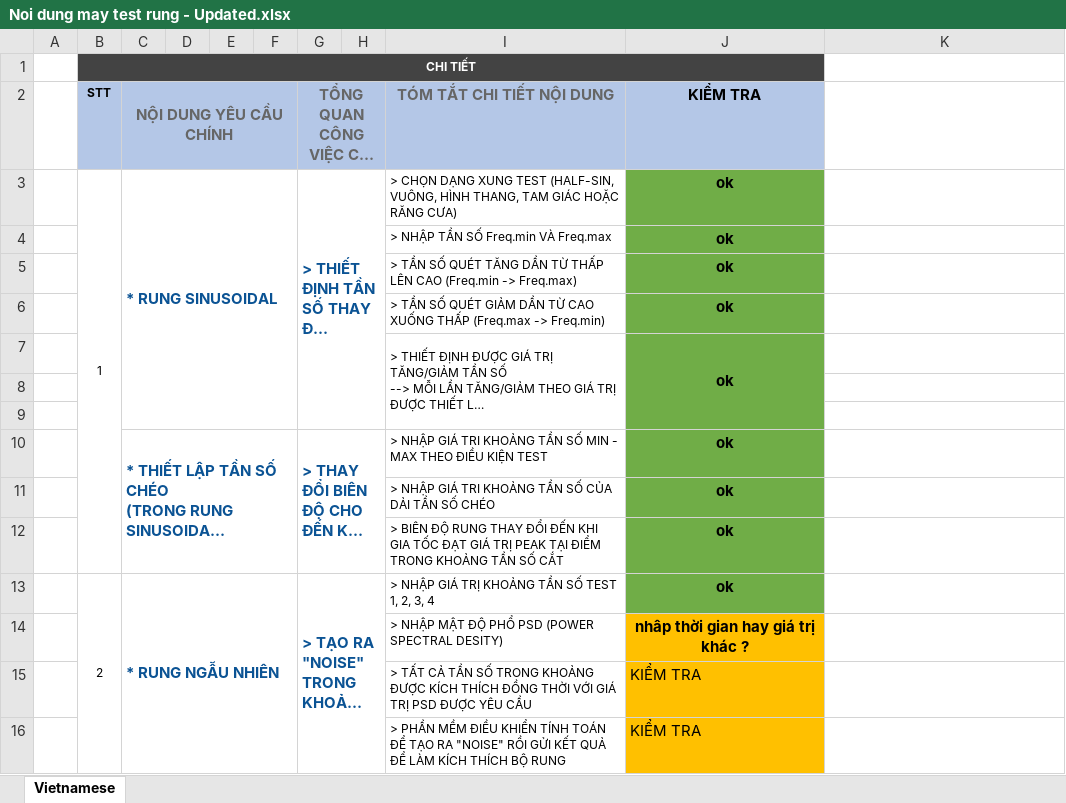
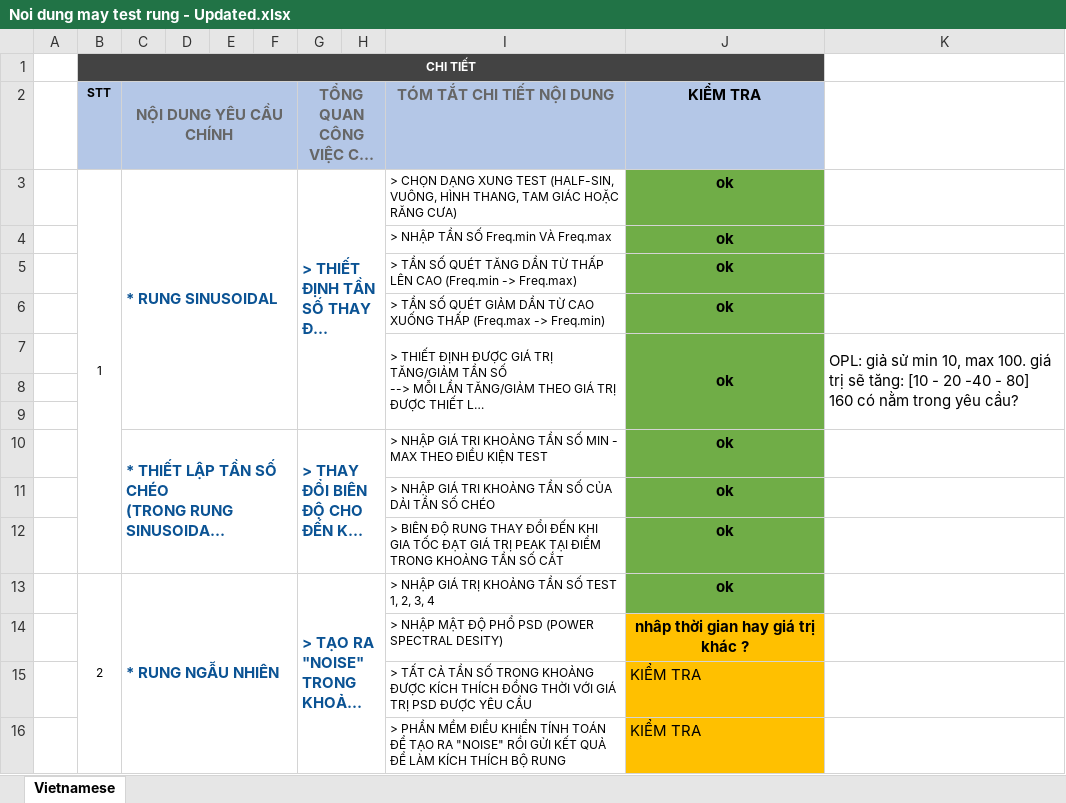
Before and after one commit to 12520450/WAVGenenator, an Excel workbook: Noi dung may test rung - Updated.xlsx, sheet Vietnamese, drawn as a sheet; only a part is shown; long unchanged cells end in …; values as stored, in another font and other column widths than the file's, no borders; charts and pictures not drawn; ↵ is a line break in a cell; the diff names each change by its address in the sheet, - before the commit and + after, or states it on an @@ line.

```diff
--- a/Noi dung may test rung - Updated.xlsx (sheet Vietnamese)
+++ b/Noi dung may test rung - Updated.xlsx (sheet Vietnamese)
-K7: (empty)
+K7: OPL: giả sử min 10, max 100. giá trị sẽ tăng: [10 - 20 -40 - 80] ↵ 160 có nằm trong yêu cầu?
+K7:K9 merged
```
Also changed, not shown: charts or pictures, 4 other files.
